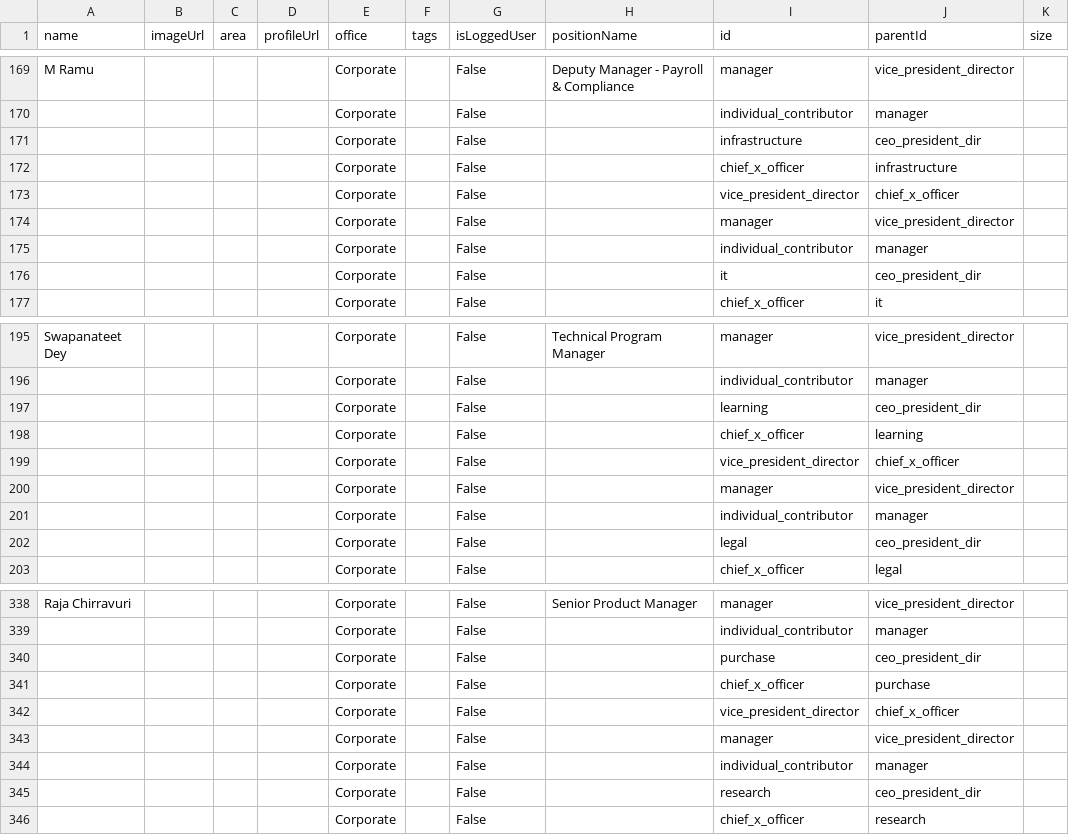
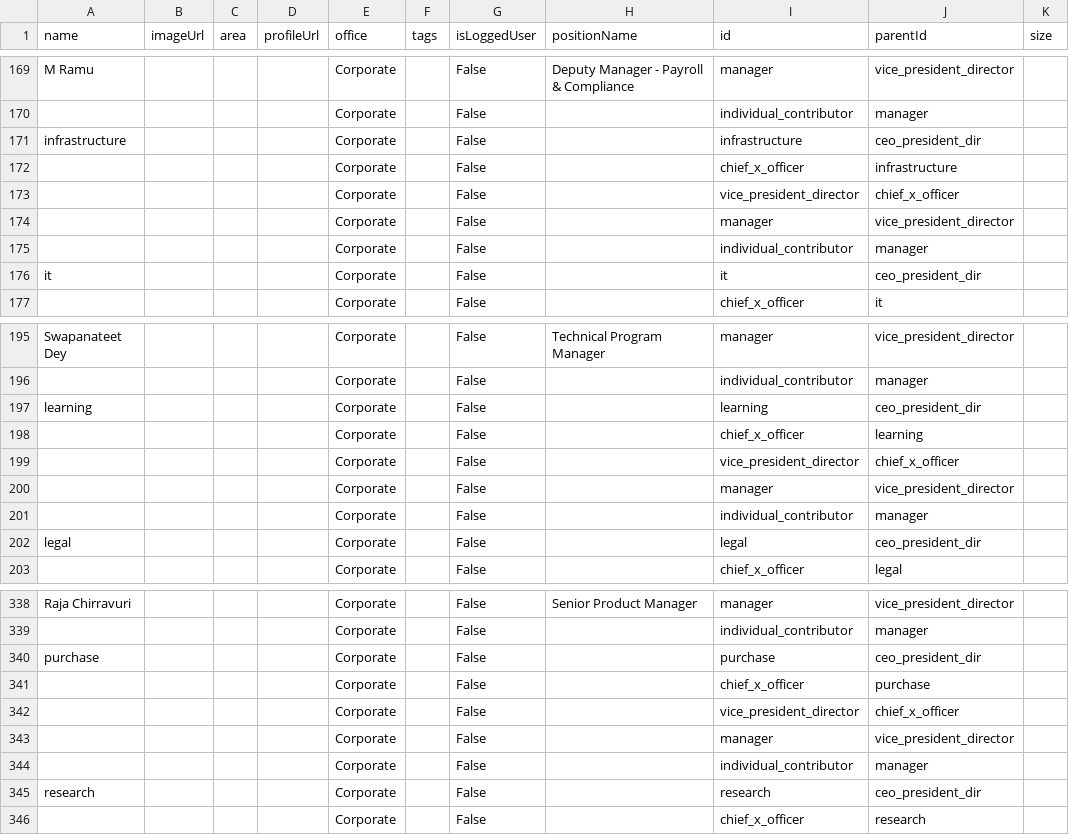
Before and after one commit to suyashmehta11/orgchartcsv, a CSV file: test.csv, drawn as a sheet; only a part is shown, gaps mark what is left out; the diff covers the shown part only.

```diff
--- a/test.csv
+++ b/test.csv
@@ -170,3 +170,3 @@ M Ramu,,,,Corporate,,False,Deputy Manager - Payroll & Compliance,manager,vice_pr
 ,,,,Corporate,,False,,individual_contributor,manager,
-,,,,Corporate,,False,,infrastructure,ceo_president_dir,
+infrastructure,,,,Corporate,,False,,infrastructure,ceo_president_dir,
 ,,,,Corporate,,False,,chief_x_officer,infrastructure,
@@ -175,3 +175,3 @@ M Ramu,,,,Corporate,,False,Deputy Manager - Payroll & Compliance,manager,vice_pr
 ,,,,Corporate,,False,,individual_contributor,manager,
-,,,,Corporate,,False,,it,ceo_president_dir,
+it,,,,Corporate,,False,,it,ceo_president_dir,
 ,,,,Corporate,,False,,chief_x_officer,it,
@@ -196,3 +196,3 @@ Swapanateet Dey,,,,Corporate,,False,Technical Program Manager,manager,vice_presi
 ,,,,Corporate,,False,,individual_contributor,manager,
-,,,,Corporate,,False,,learning,ceo_president_dir,
+learning,,,,Corporate,,False,,learning,ceo_president_dir,
 ,,,,Corporate,,False,,chief_x_officer,learning,
@@ -201,3 +201,3 @@ Swapanateet Dey,,,,Corporate,,False,Technical Program Manager,manager,vice_presi
 ,,,,Corporate,,False,,individual_contributor,manager,
-,,,,Corporate,,False,,legal,ceo_president_dir,
+legal,,,,Corporate,,False,,legal,ceo_president_dir,
 ,,,,Corporate,,False,,chief_x_officer,legal,
@@ -339,3 +339,3 @@ Raja Chirravuri,,,,Corporate,,False,Senior Product Manager,manager,vice_presiden
 ,,,,Corporate,,False,,individual_contributor,manager,
-,,,,Corporate,,False,,purchase,ceo_president_dir,
+purchase,,,,Corporate,,False,,purchase,ceo_president_dir,
 ,,,,Corporate,,False,,chief_x_officer,purchase,
@@ -344,3 +344,3 @@ Raja Chirravuri,,,,Corporate,,False,Senior Product Manager,manager,vice_presiden
 ,,,,Corporate,,False,,individual_contributor,manager,
-,,,,Corporate,,False,,research,ceo_president_dir,
+research,,,,Corporate,,False,,research,ceo_president_dir,
 ,,,,Corporate,,False,,chief_x_officer,research,
```
Also changed, not shown: 18 edited cells elsewhere in this file.
